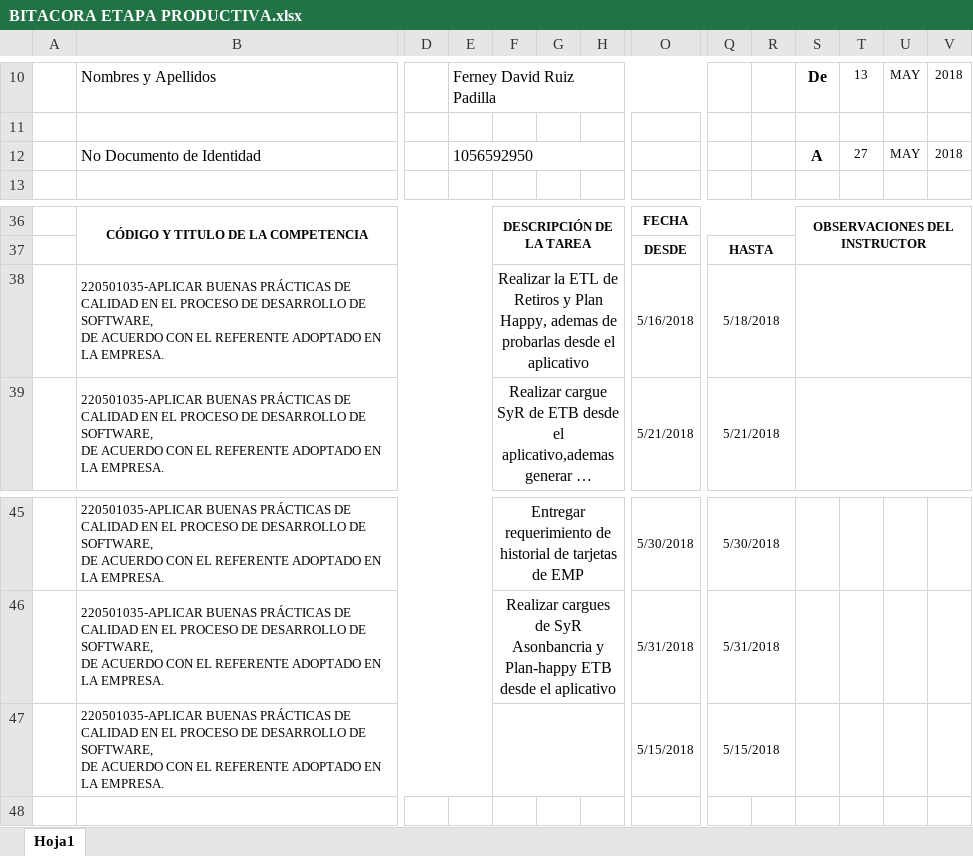
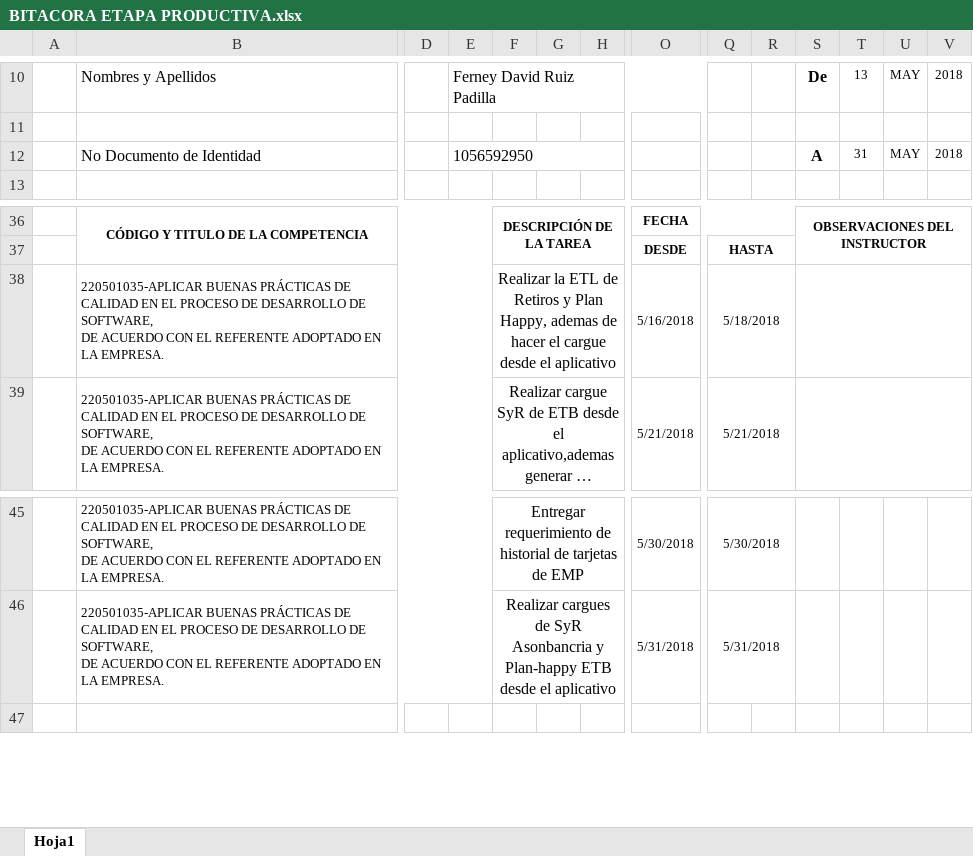
Before and after one commit to Deividpad/Files-Practice, an Excel workbook: Bitacoras/6.Final 27 Mayo/BITACORA ETAPA PRODUCTIVA.xlsx, sheet Hoja1, drawn as a sheet; only a part is shown, gaps mark what is left out; long unchanged cells end in …; values as stored, in another font and other column widths than the file's, no borders; charts and pictures not drawn; rows hold the shown columns only; ↵ is a line break in a cell; the diff names each change by its address in the sheet, - before the commit and + after, or states it on an @@ line.

```diff
--- a/Bitacoras/6.Final 27 Mayo/BITACORA ETAPA PRODUCTIVA.xlsx (sheet Hoja1)
+++ b/Bitacoras/6.Final 27 Mayo/BITACORA ETAPA PRODUCTIVA.xlsx (sheet Hoja1)
-T12: 27
+T12: 31
-F38: …ademas de probarlas desde el…
+F38: …ademas de hacer el cargue desde el…
-row 47:  | 220501035-APLICAR BUENAS PRÁCTICAS DE CALIDAD EN EL PROCESO DE DESARROLLO DE SOFTWARE, ↵ DE ACUERDO CON EL REFERENTE ADOPTADO EN LA EMPRESA. |  |  |  |  |  | 5/15/2018 | 5/15/2018
```
Also changed, not shown: Bitacoras/4.Final 27 Abril/BITACORA ETAPA PRODUCTIVA.xlsx, Bitacoras/5.Inicio 13 Mayo/BITACORA ETAPA PRODUCTIVA.xlsx, 7 other files.
